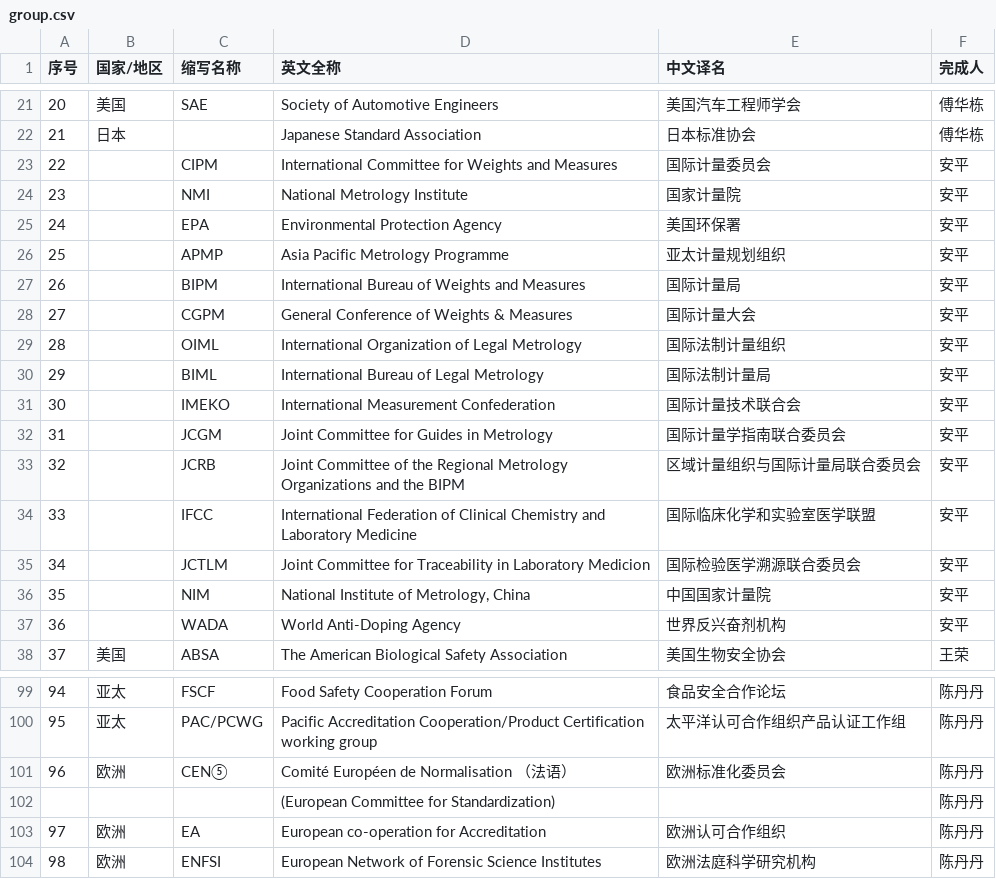
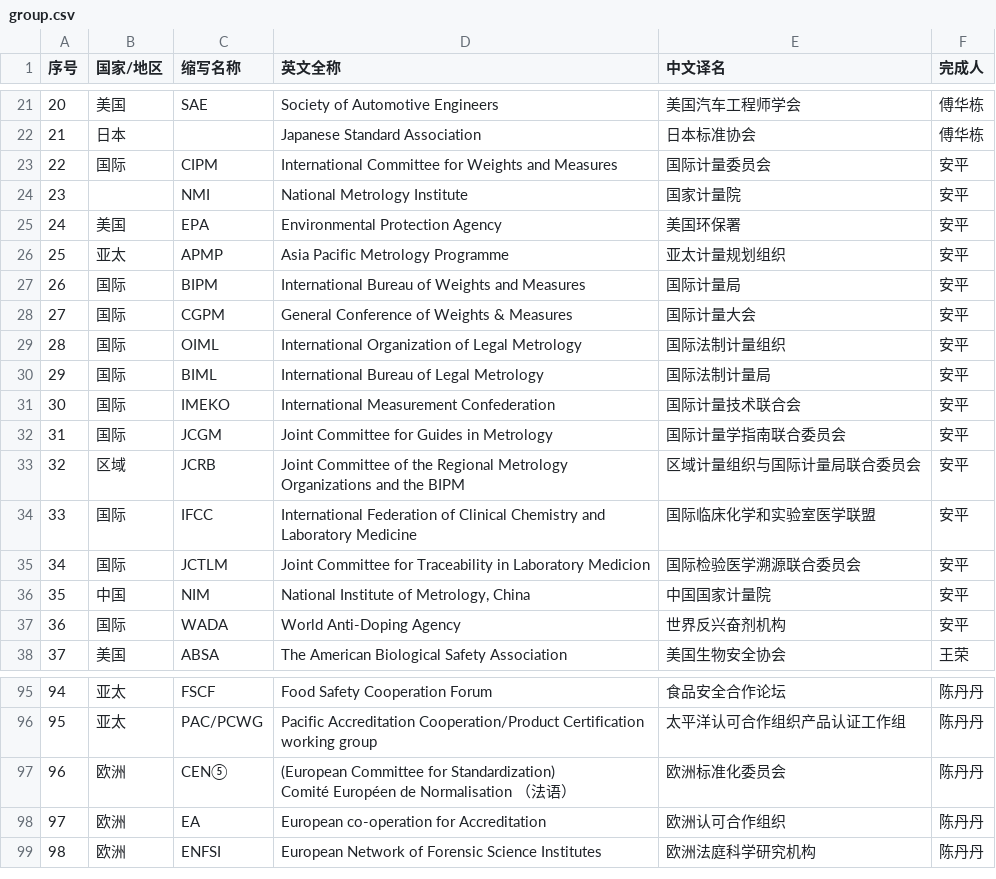
Before and after one commit to king-brick/terminology_search, a CSV file: Resources/assets/group.csv, drawn as a sheet; only a part is shown, gaps mark what is left out; removed rows and columns are numbered as before the commit, all else as after; ↵ is a line break in a cell; the diff covers the shown part only; the diff names each change by its address in the sheet, - before the commit and + after, or states it on an @@ line.

```diff
--- a/Resources/assets/group.csv
+++ b/Resources/assets/group.csv
-B23 (国家/地区): (empty)
+B23 (国家/地区): 国际
-B25 (国家/地区): (empty)
+B25 (国家/地区): 美国
-B26 (国家/地区): (empty)
+B26 (国家/地区): 亚太
-B27:B32 (国家/地区): (empty)
+B27:B32 (国家/地区): 国际
-B33 (国家/地区): (empty)
+B33 (国家/地区): 区域
-B34:B35 (国家/地区): (empty)
+B34:B35 (国家/地区): 国际
-B36 (国家/地区): (empty)
+B36 (国家/地区): 中国
-B37 (国家/地区): (empty)
+B37 (国家/地区): 国际
-D97 (英文全称): Comité Européen…
+D97 (英文全称): (European Committee for Standardization) ↵ Comité Européen…
-row 102:  |  |  | (European Committee for Standardization) |  | 陈丹丹
```
Also changed, not shown: 4 added rows, 5 removed rows, 17 edited cells and row numbers in column A elsewhere in this file, Resources/agency.csv, Resources/assets/agency.csv, 6 other files.
